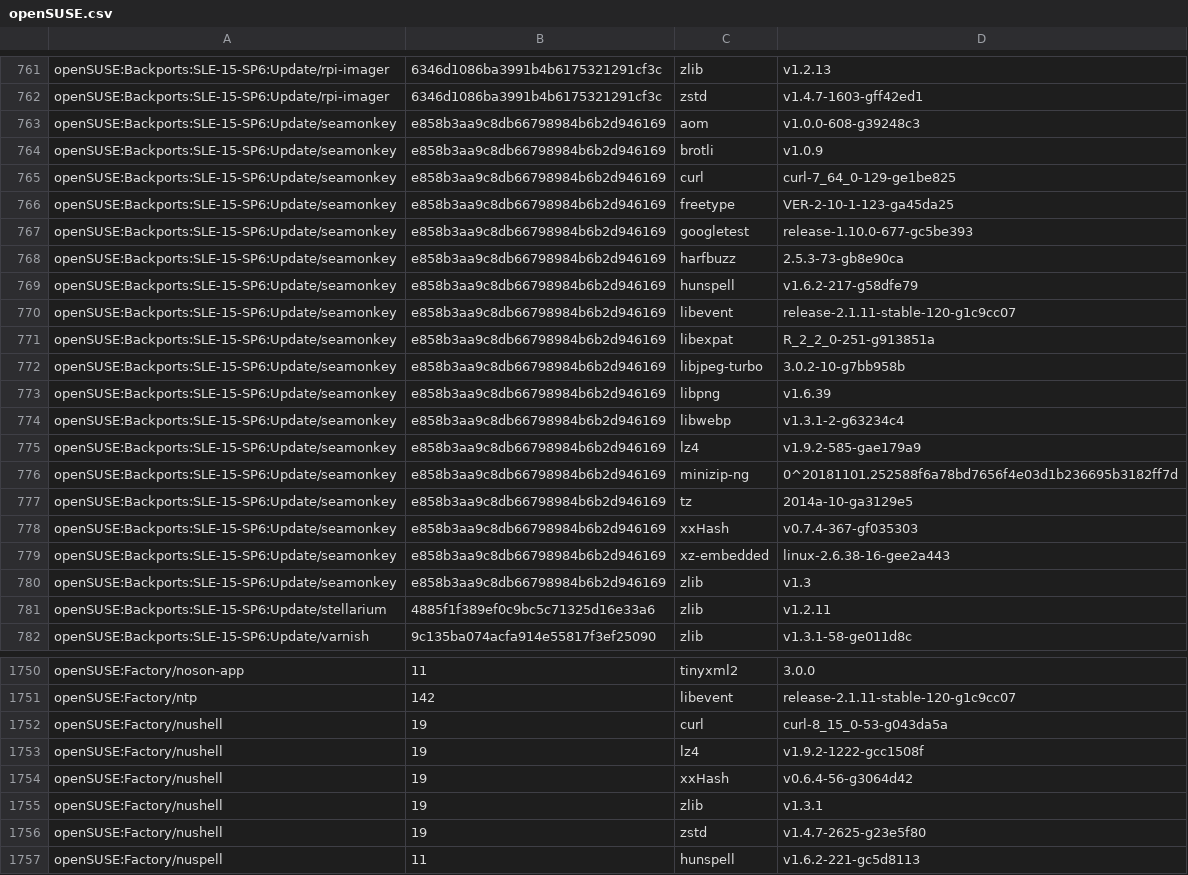
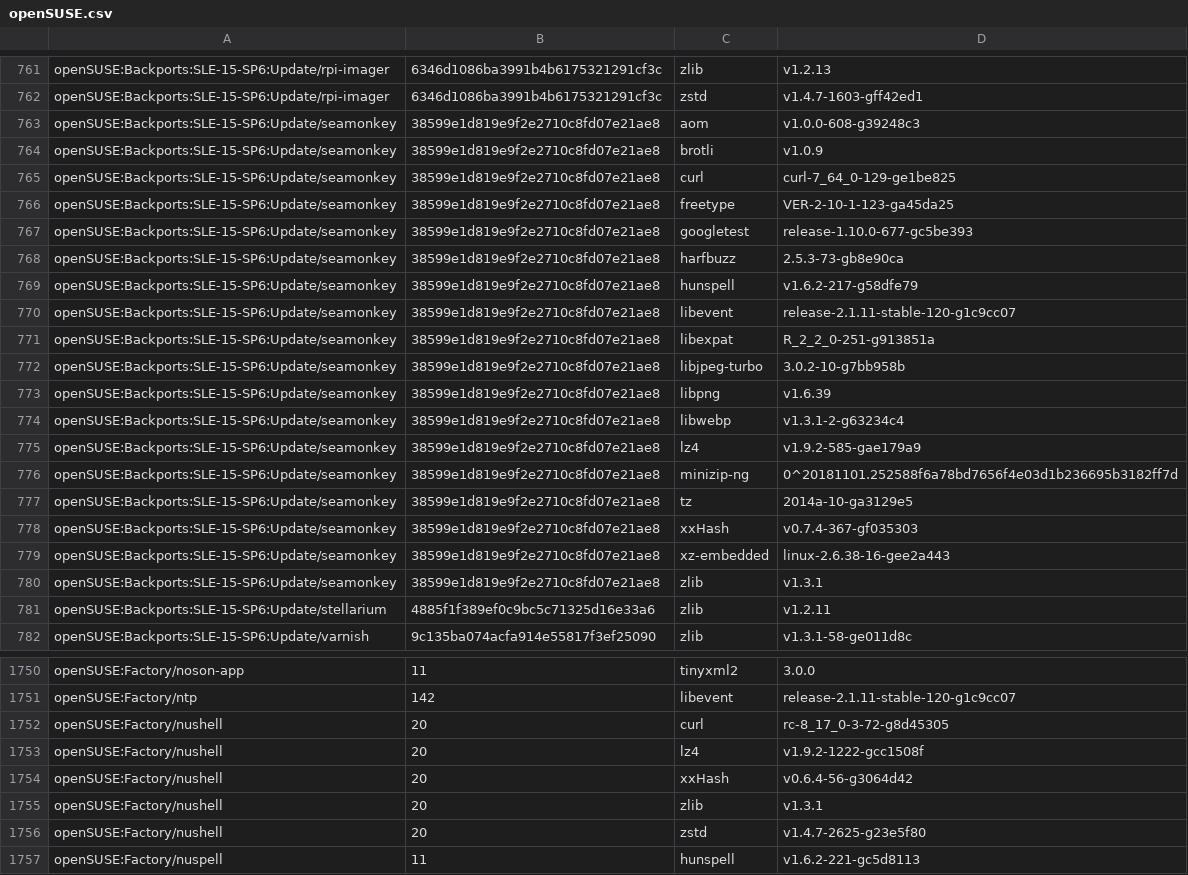
Before and after one commit to wfrisch/idlib_results, a CSV file: openSUSE.csv, drawn as a sheet; only a part is shown, gaps mark what is left out; the diff covers the shown part only.

```diff
--- a/openSUSE.csv
+++ b/openSUSE.csv
@@ -762,20 +762,20 @@ openSUSE:Backports:SLE-15-SP6:Update/rpi-imager,6346d1086ba3991b4b6175321291cf3c
 openSUSE:Backports:SLE-15-SP6:Update/rpi-imager,6346d1086ba3991b4b6175321291cf3c,zstd,v1.4.7-1603-gff42ed1
-openSUSE:Backports:SLE-15-SP6:Update/seamonkey,e858b3aa9c8db66798984b6b2d946169,aom,v1.0.0-608-g39248c3
-openSUSE:Backports:SLE-15-SP6:Update/seamonkey,e858b3aa9c8db66798984b6b2d946169,brotli,v1.0.9
-openSUSE:Backports:SLE-15-SP6:Update/seamonkey,e858b3aa9c8db66798984b6b2d946169,curl,curl-7_64_0-129-ge1be825
-openSUSE:Backports:SLE-15-SP6:Update/seamonkey,e858b3aa9c8db66798984b6b2d946169,freetype,VER-2-10-1-123-ga45da25
-openSUSE:Backports:SLE-15-SP6:Update/seamonkey,e858b3aa9c8db66798984b6b2d946169,googletest,release-1.10.0-677-gc5be393
-openSUSE:Backports:SLE-15-SP6:Update/seamonkey,e858b3aa9c8db66798984b6b2d946169,harfbuzz,2.5.3-73-gb8e90ca
-openSUSE:Backports:SLE-15-SP6:Update/seamonkey,e858b3aa9c8db66798984b6b2d946169,hunspell,v1.6.2-217-g58dfe79
-openSUSE:Backports:SLE-15-SP6:Update/seamonkey,e858b3aa9c8db66798984b6b2d946169,libevent,release-2.1.11-stable-120-g1c9cc07
-openSUSE:Backports:SLE-15-SP6:Update/seamonkey,e858b3aa9c8db66798984b6b2d946169,libexpat,R_2_2_0-251-g913851a
-openSUSE:Backports:SLE-15-SP6:Update/seamonkey,e858b3aa9c8db66798984b6b2d946169,libjpeg-turbo,3.0.2-10-g7bb958b
-openSUSE:Backports:SLE-15-SP6:Update/seamonkey,e858b3aa9c8db66798984b6b2d946169,libpng,v1.6.39
-openSUSE:Backports:SLE-15-SP6:Update/seamonkey,e858b3aa9c8db66798984b6b2d946169,libwebp,v1.3.1-2-g63234c4
-openSUSE:Backports:SLE-15-SP6:Update/seamonkey,e858b3aa9c8db66798984b6b2d946169,lz4,v1.9.2-585-gae179a9
-openSUSE:Backports:SLE-15-SP6:Update/seamonkey,e858b3aa9c8db66798984b6b2d946169,minizip-ng,0^20181101.252588f6a78bd7656f4e03d1b236695b3182ff7d
-openSUSE:Backports:SLE-15-SP6:Update/seamonkey,e858b3aa9c8db66798984b6b2d946169,tz,2014a-10-ga3129e5
-openSUSE:Backports:SLE-15-SP6:Update/seamonkey,e858b3aa9c8db66798984b6b2d946169,xxHash,v0.7.4-367-gf035303
-openSUSE:Backports:SLE-15-SP6:Update/seamonkey,e858b3aa9c8db66798984b6b2d946169,xz-embedded,linux-2.6.38-16-gee2a443
-openSUSE:Backports:SLE-15-SP6:Update/seamonkey,e858b3aa9c8db66798984b6b2d946169,zlib,v1.3
+openSUSE:Backports:SLE-15-SP6:Update/seamonkey,38599e1d819e9f2e2710c8fd07e21ae8,aom,v1.0.0-608-g39248c3
+openSUSE:Backports:SLE-15-SP6:Update/seamonkey,38599e1d819e9f2e2710c8fd07e21ae8,brotli,v1.0.9
+openSUSE:Backports:SLE-15-SP6:Update/seamonkey,38599e1d819e9f2e2710c8fd07e21ae8,curl,curl-7_64_0-129-ge1be825
+openSUSE:Backports:SLE-15-SP6:Update/seamonkey,38599e1d819e9f2e2710c8fd07e21ae8,freetype,VER-2-10-1-123-ga45da25
+openSUSE:Backports:SLE-15-SP6:Update/seamonkey,38599e1d819e9f2e2710c8fd07e21ae8,googletest,release-1.10.0-677-gc5be393
+openSUSE:Backports:SLE-15-SP6:Update/seamonkey,38599e1d819e9f2e2710c8fd07e21ae8,harfbuzz,2.5.3-73-gb8e90ca
+openSUSE:Backports:SLE-15-SP6:Update/seamonkey,38599e1d819e9f2e2710c8fd07e21ae8,hunspell,v1.6.2-217-g58dfe79
+openSUSE:Backports:SLE-15-SP6:Update/seamonkey,38599e1d819e9f2e2710c8fd07e21ae8,libevent,release-2.1.11-stable-120-g1c9cc07
+openSUSE:Backports:SLE-15-SP6:Update/seamonkey,38599e1d819e9f2e2710c8fd07e21ae8,libexpat,R_2_2_0-251-g913851a
+openSUSE:Backports:SLE-15-SP6:Update/seamonkey,38599e1d819e9f2e2710c8fd07e21ae8,libjpeg-turbo,3.0.2-10-g7bb958b
+openSUSE:Backports:SLE-15-SP6:Update/seamonkey,38599e1d819e9f2e2710c8fd07e21ae8,libpng,v1.6.39
+openSUSE:Backports:SLE-15-SP6:Update/seamonkey,38599e1d819e9f2e2710c8fd07e21ae8,libwebp,v1.3.1-2-g63234c4
+openSUSE:Backports:SLE-15-SP6:Update/seamonkey,38599e1d819e9f2e2710c8fd07e21ae8,lz4,v1.9.2-585-gae179a9
+openSUSE:Backports:SLE-15-SP6:Update/seamonkey,38599e1d819e9f2e2710c8fd07e21ae8,minizip-ng,0^20181101.252588f6a78bd7656f4e03d1b236695b3182ff7d
+openSUSE:Backports:SLE-15-SP6:Update/seamonkey,38599e1d819e9f2e2710c8fd07e21ae8,tz,2014a-10-ga3129e5
+openSUSE:Backports:SLE-15-SP6:Update/seamonkey,38599e1d819e9f2e2710c8fd07e21ae8,xxHash,v0.7.4-367-gf035303
+openSUSE:Backports:SLE-15-SP6:Update/seamonkey,38599e1d819e9f2e2710c8fd07e21ae8,xz-embedded,linux-2.6.38-16-gee2a443
+openSUSE:Backports:SLE-15-SP6:Update/seamonkey,38599e1d819e9f2e2710c8fd07e21ae8,zlib,v1.3.1
 openSUSE:Backports:SLE-15-SP6:Update/stellarium,4885f1f389ef0c9bc5c71325d16e33a6,zlib,v1.2.11
@@ -1751,7 +1751,7 @@ openSUSE:Factory/noson-app,11,tinyxml2,3.0.0
 openSUSE:Factory/ntp,142,libevent,release-2.1.11-stable-120-g1c9cc07
-openSUSE:Factory/nushell,19,curl,curl-8_15_0-53-g043da5a
-openSUSE:Factory/nushell,19,lz4,v1.9.2-1222-gcc1508f
-openSUSE:Factory/nushell,19,xxHash,v0.6.4-56-g3064d42
-openSUSE:Factory/nushell,19,zlib,v1.3.1
-openSUSE:Factory/nushell,19,zstd,v1.4.7-2625-g23e5f80
+openSUSE:Factory/nushell,20,curl,rc-8_17_0-3-72-g8d45305
+openSUSE:Factory/nushell,20,lz4,v1.9.2-1222-gcc1508f
+openSUSE:Factory/nushell,20,xxHash,v0.6.4-56-g3064d42
+openSUSE:Factory/nushell,20,zlib,v1.3.1
+openSUSE:Factory/nushell,20,zstd,v1.4.7-2625-g23e5f80
 openSUSE:Factory/nuspell,11,hunspell,v1.6.2-221-gc5d8113
```
Also changed, not shown: 65 edited cells elsewhere in this file.
